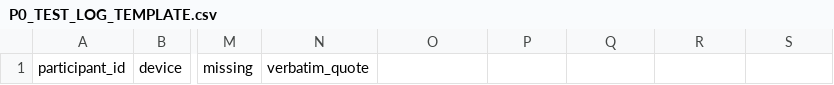
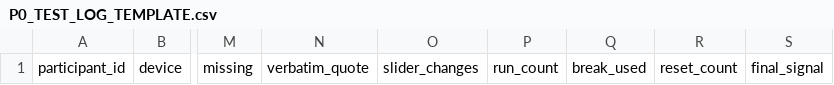
Before and after one commit to k-ait0/k-aito-com, a CSV file: projects/kidp/board-game-balancer/P0_TEST_LOG_TEMPLATE.csv, drawn as a sheet; only a part is shown, gaps mark what is left out; the diff names each change by its address in the sheet, - before the commit and + after, or states it on an @@ line.

Commit message:
Extend KIDP005 test log instrumentation

```diff
--- a/projects/kidp/board-game-balancer/P0_TEST_LOG_TEMPLATE.csv
+++ b/projects/kidp/board-game-balancer/P0_TEST_LOG_TEMPLATE.csv
-O1: (empty)
+O1: slider_changes
-P1: (empty)
+P1: run_count
-Q1: (empty)
+Q1: break_used
-R1: (empty)
+R1: reset_count
-S1: (empty)
+S1: final_signal
```
